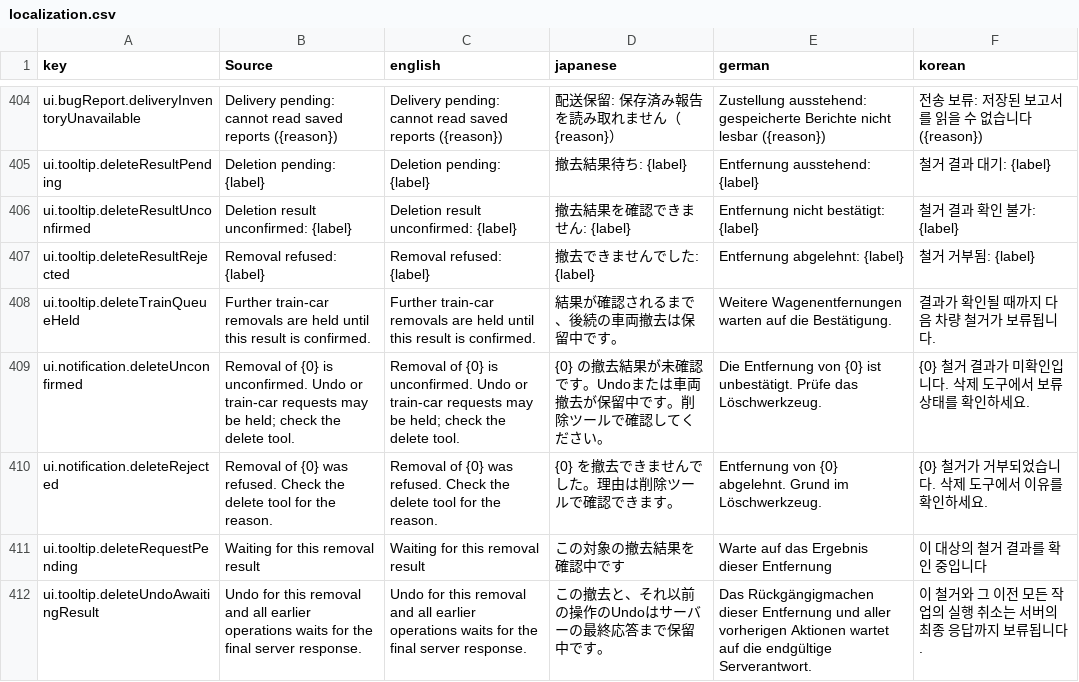
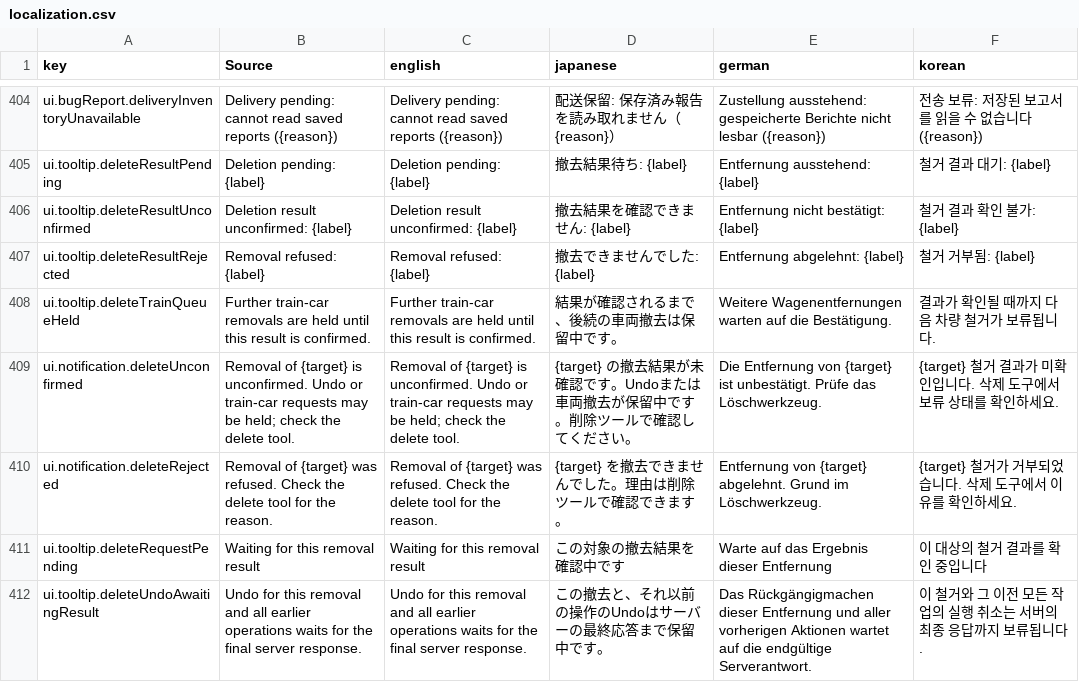
Before and after one commit to moorestech/moorestech, a CSV file: Localization/localization.csv, drawn as a sheet; only a part is shown, gaps mark what is left out.

```diff
--- a/Localization/localization.csv
+++ b/Localization/localization.csv
@@ -408,4 +408,4 @@ ui.tooltip.deleteResultRejected,Removal refused: {label},Removal refused: {label
 ui.tooltip.deleteTrainQueueHeld,Further train-car removals are held until this result is confirmed.,Further train-car removals are held until this result is confirmed.,結果が確認されるまで、後続の車両撤去は保留中です。,Weitere Wagenentfernungen warten auf die Bestätigung.,결과가 확인될 때까지 다음 차량 철거가 보류됩니다.
-ui.notification.deleteUnconfirmed,Removal of {0} is unconfirmed. Undo or train-car requests may be held; check the delete tool.,Removal of {0} is unconfirmed. Undo or train-car requests may be held; check the delete tool.,{0} の撤去結果が未確認です。Undoまたは車両撤去が保留中です。削除ツールで確認してください。,Die Entfernung von {0} ist unbestätigt. Prüfe das Löschwerkzeug.,{0} 철거 결과가 미확인입니다. 삭제 도구에서 보류 상태를 확인하세요.
-ui.notification.deleteRejected,Removal of {0} was refused. Check the delete tool for the reason.,Removal of {0} was refused. Check the delete tool for the reason.,{0} を撤去できませんでした。理由は削除ツールで確認できます。,Entfernung von {0} abgelehnt. Grund im Löschwerkzeug.,{0} 철거가 거부되었습니다. 삭제 도구에서 이유를 확인하세요.
+ui.notification.deleteUnconfirmed,Removal of {target} is unconfirmed. Undo or train-car requests may be held; check the delete tool.,Removal of {target} is unconfirmed. Undo or train-car requests may be held; check the delete tool.,{target} の撤去結果が未確認です。Undoまたは車両撤去が保留中です。削除ツールで確認してください。,Die Entfernung von {target} ist unbestätigt. Prüfe das Löschwerkzeug.,{target} 철거 결과가 미확인입니다. 삭제 도구에서 보류 상태를 확인하세요.
+ui.notification.deleteRejected,Removal of {target} was refused. Check the delete tool for the reason.,Removal of {target} was refused. Check the delete tool for the reason.,{target} を撤去できませんでした。理由は削除ツールで確認できます。,Entfernung von {target} abgelehnt. Grund im Löschwerkzeug.,{target} 철거가 거부되었습니다. 삭제 도구에서 이유를 확인하세요.
 ui.tooltip.deleteRequestPending,Waiting for this removal result,Waiting for this removal result,この対象の撤去結果を確認中です,Warte auf das Ergebnis dieser Entfernung,이 대상의 철거 결과를 확인 중입니다
```
Also changed, not shown: 49 other files.
